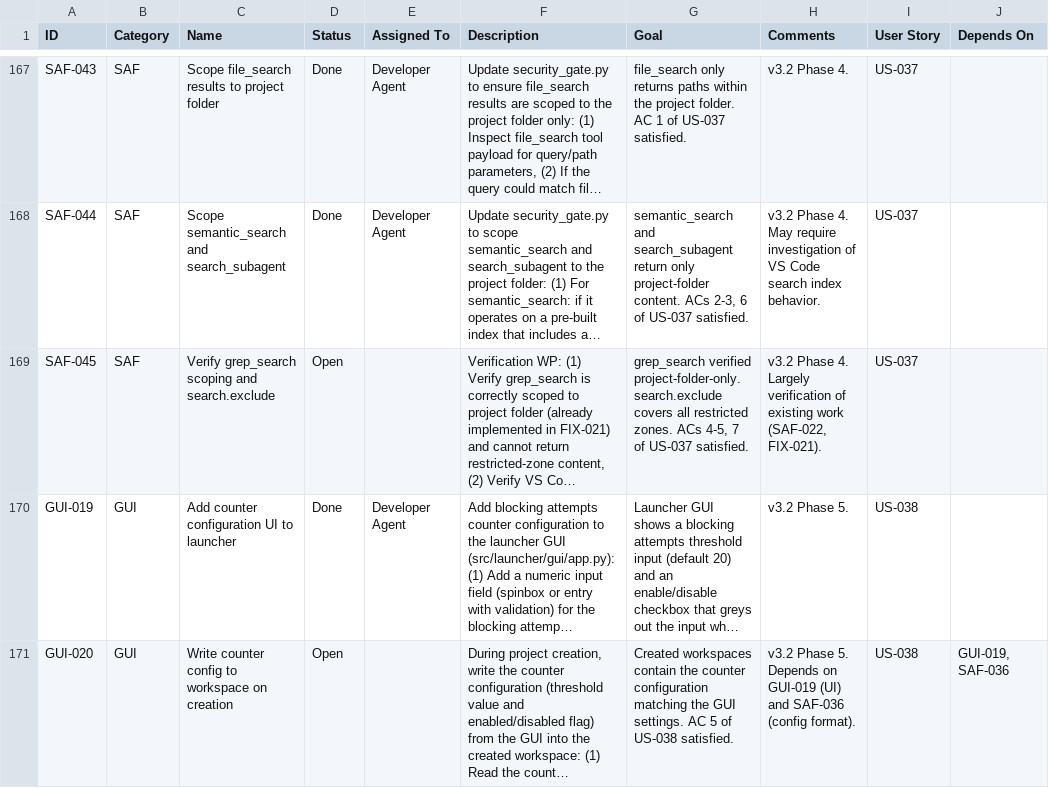
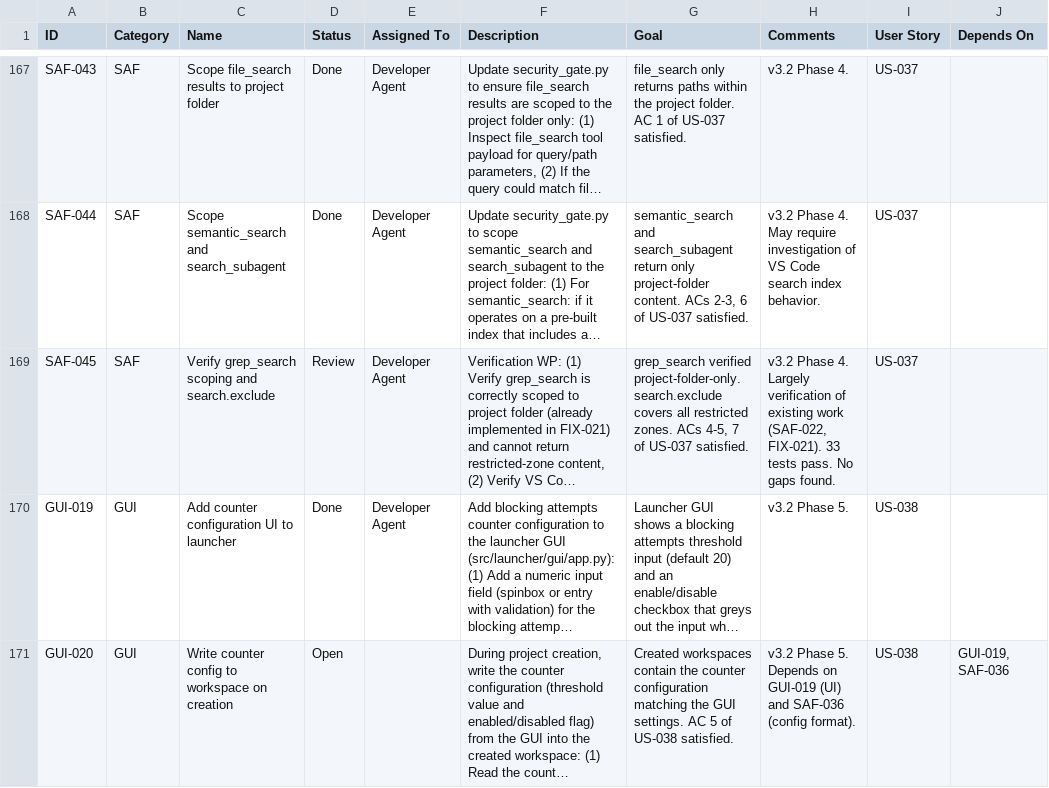
Before and after one commit to xX2Angelo8Xx/Turbulence-Solutions-Safe-Agent-Workspace, a CSV file: docs/workpackages/workpackages.csv, drawn as a sheet; only a part is shown, gaps mark what is left out; long unchanged cells end in …; the diff names each change by its address in the sheet, - before the commit and + after, or states it on an @@ line.

```diff
--- a/docs/workpackages/workpackages.csv
+++ b/docs/workpackages/workpackages.csv
-D169 (Status): Open
+D169 (Status): Review
-E169 (Assigned To): (empty)
+E169 (Assigned To): Developer Agent
-H169 (Comments): …(SAF-022, FIX-021).
+H169 (Comments): …(SAF-022, FIX-021). 33 tests pass. No gaps found.
```
Also changed, not shown: docs/test-results/test-results.csv, 4 other files.
